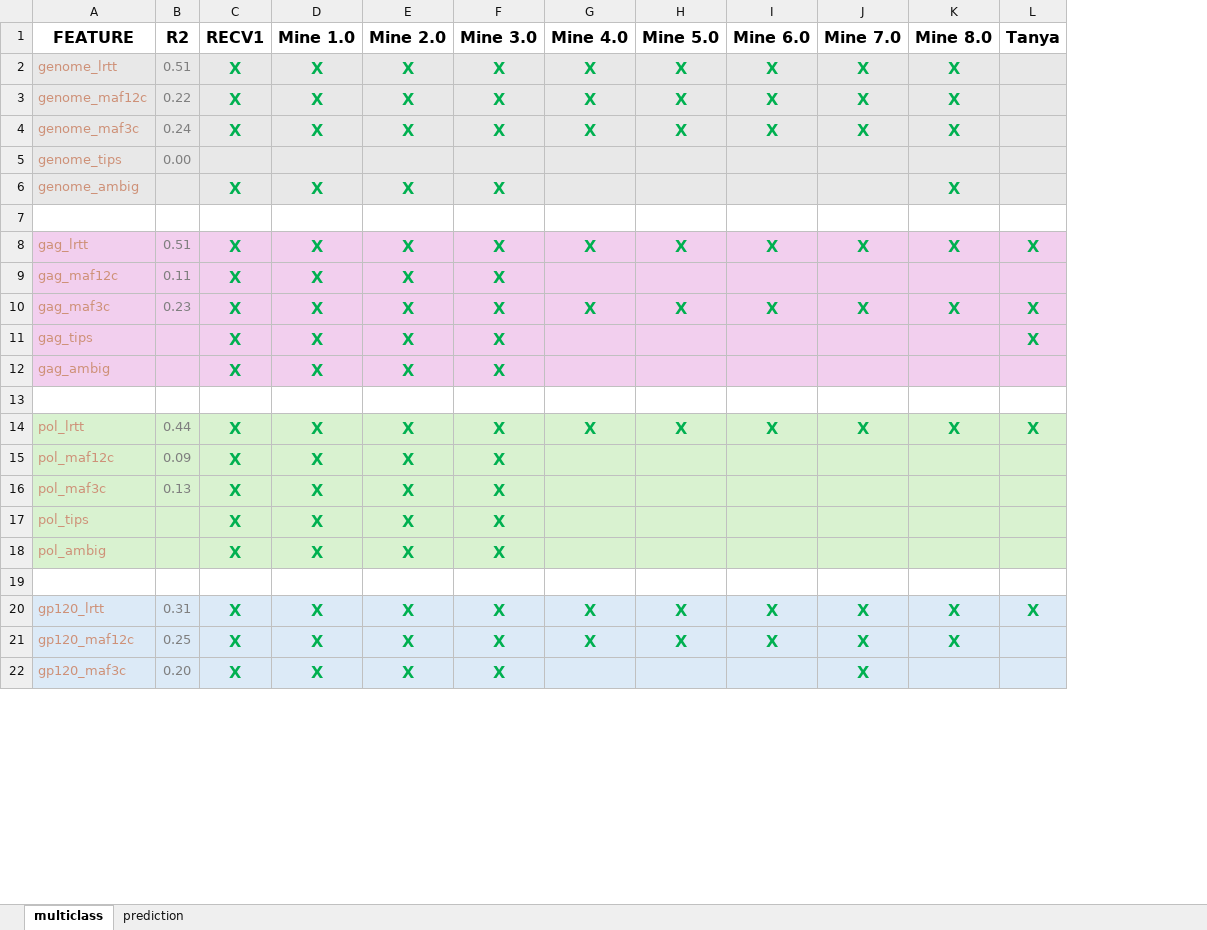
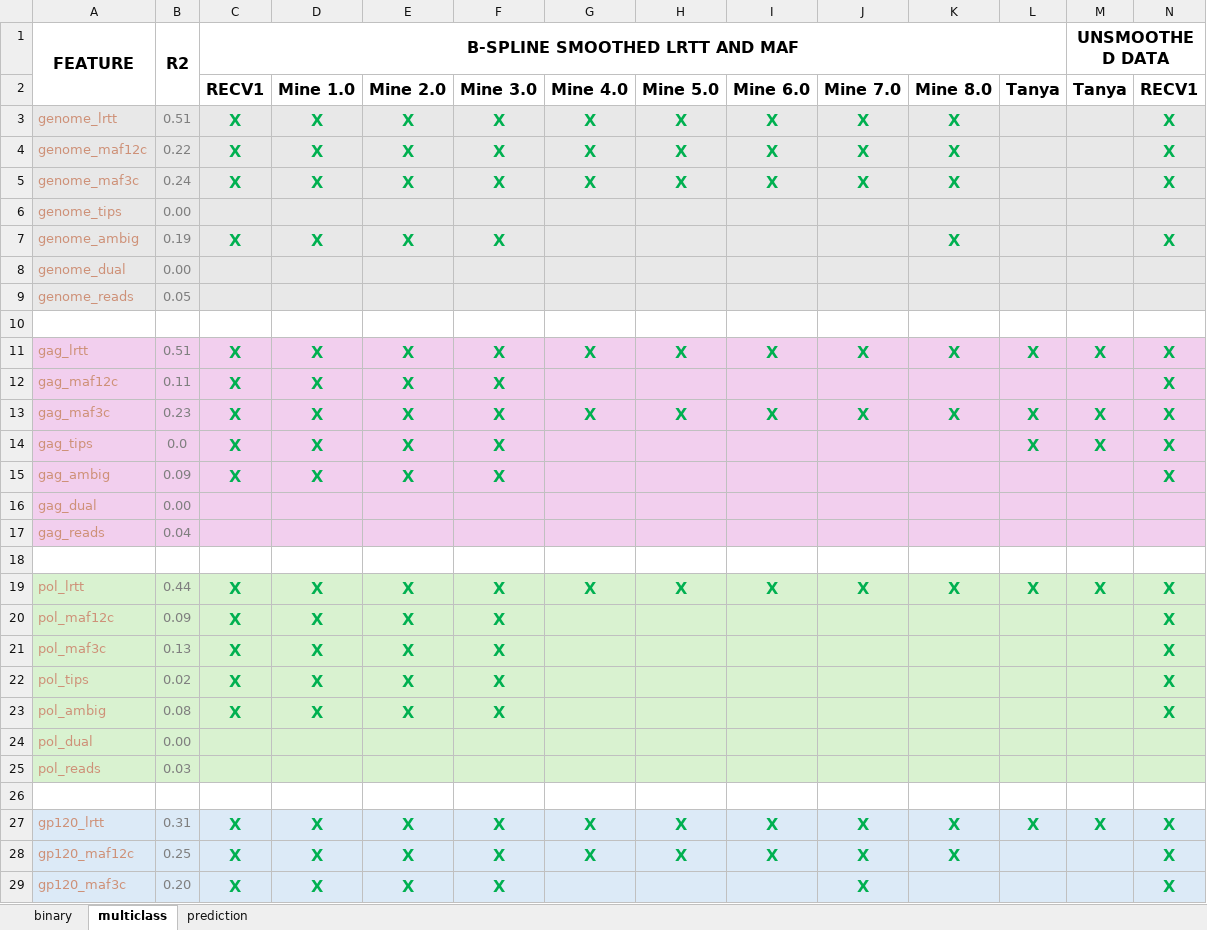
Before and after one commit to andreawickman/ic_research_project, an Excel workbook: model_comparison.xlsx, sheet multiclass, drawn as a sheet; only a part is shown; values as stored, in another font and other column widths than the file's, no borders; conditional formats not drawn; addresses are those after the commit; the diff covers the shown part only; the diff names each change by its address in the sheet, - before the commit and + after, or states it on an @@ line.

```diff
--- a/model_comparison.xlsx (sheet multiclass)
+++ b/model_comparison.xlsx (sheet multiclass)
+sheet tab: binary
+column M (Tanya), rows 11-14: X |  | X | X; row 19: X; row 27: X
+column N (RECV1), rows 3-7: X | X | X |  | X; rows 11-15: all X; rows 19-23: all X; rows 27-29: all X
+row 1: FEATURE | R2 | B-SPLINE SMOOTHED LRTT AND MAF |  |  |  |  |  |  |  |  |  | UNSMOOTHED DATA
-A2: FEATURE
+A2: (empty)
-B2: R2
+B2: (empty)
-B7: (empty)
+B7: 0.19
+row 8: genome_dual | 0.00
+row 9: genome_reads | 0.05
-B14: (empty)
+B14: 0.0
-B15: (empty)
+B15: 0.09
+row 16: gag_dual | 0.00
+row 17: gag_reads | 0.04
-B22: (empty)
+B22: 0.02
-B23: (empty)
+B23: 0.08
+row 24: pol_dual | 0.00
+row 25: pol_reads | 0.03
```
Also changed, not shown: 4 added rows and 4 edited cells elsewhere in this sheet, sheet prediction.
